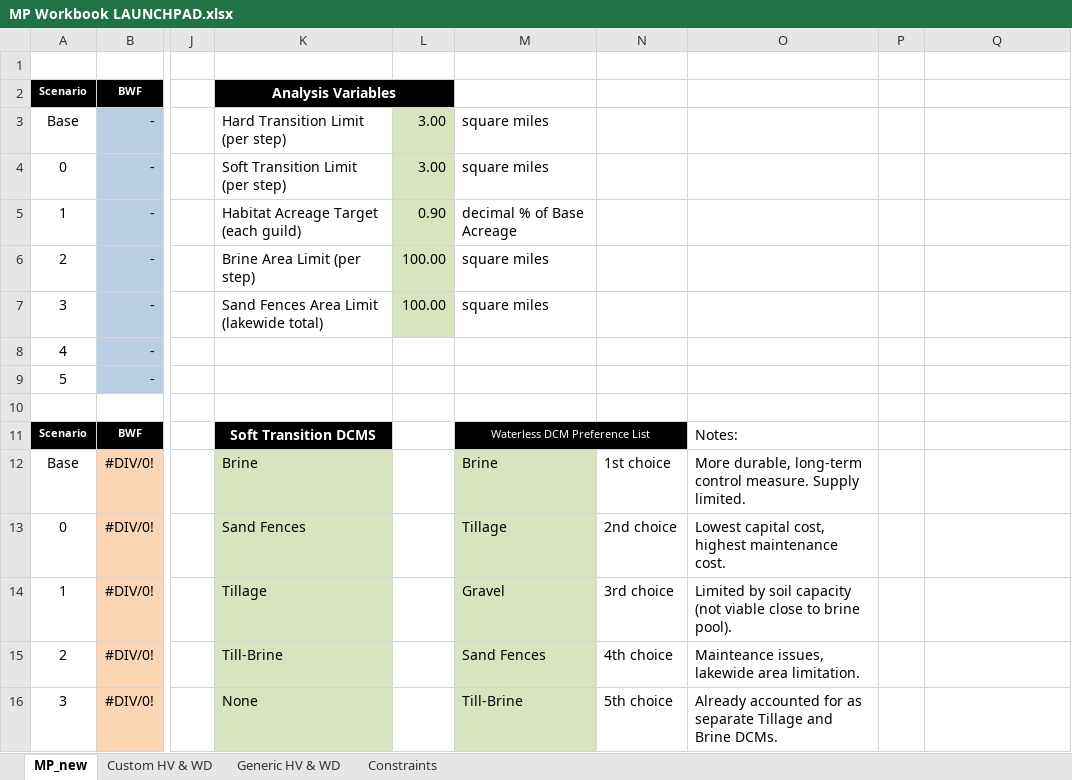
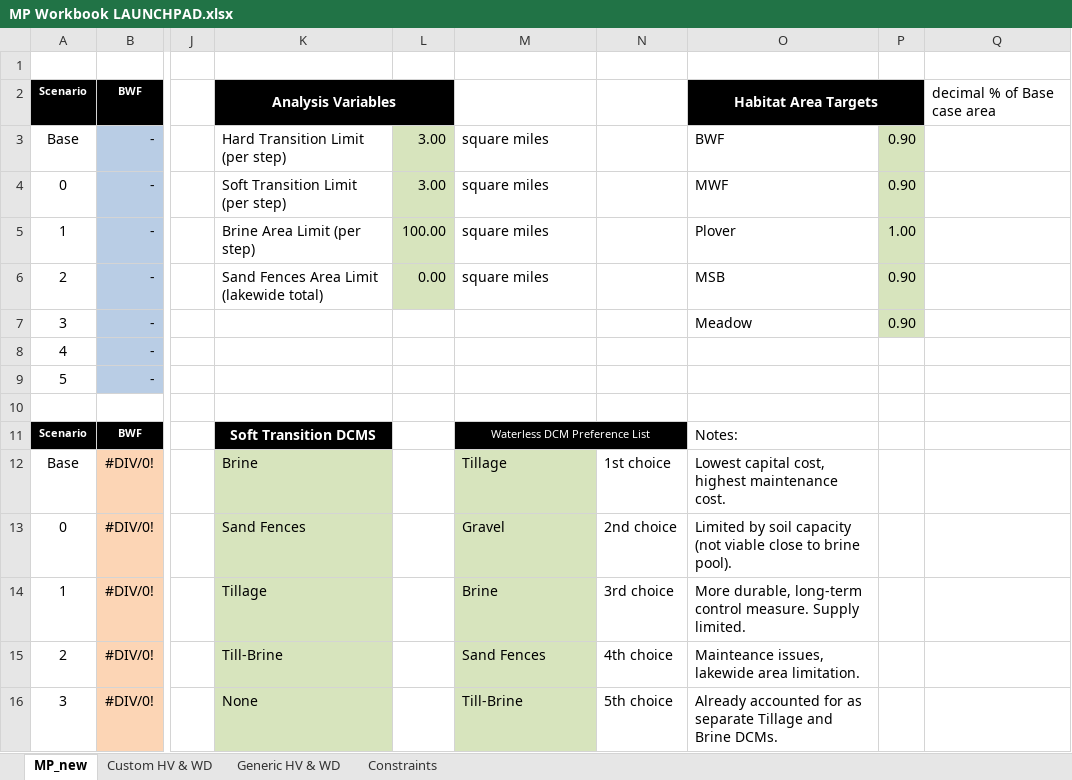
Before and after one commit to jwbannister/master_proj, an Excel workbook: MP Workbook LAUNCHPAD.xlsx, sheet MP_new, drawn as a sheet; only a part is shown, gaps mark what is left out; values as stored, in another font and other column widths than the file's, no borders; the diff names each change by its address in the sheet, - before the commit and + after, or states it on an @@ line.

Commit message:
added guild specific habitat targets

```diff
--- a/MP Workbook LAUNCHPAD.xlsx (sheet MP_new)
+++ b/MP Workbook LAUNCHPAD.xlsx (sheet MP_new)
-O2: (empty)
+O2: Habitat Area Targets
-O2 fill: none
+O2 fill: #000000
+O2:P2 merged
-Q2: (empty)
+Q2: decimal % of Base case area
-O3: (empty)
+O3: BWF
-P3:P4: (empty)
+P3:P4: 0.90
-P3:P7 fill: none
+P3:P7 fill: #D7E4BD
-O4: (empty)
+O4: MWF
-K5: Habitat Acreage Target (each guild)
+K5: Brine Area Limit (per step)
-L5: 0.90
+L5: 100.00
-M5: decimal % of Base Acreage
+M5: square miles
-O5: (empty)
+O5: Plover
-P5: (empty)
+P5: 1.00
-K6: Brine Area Limit (per step)
+K6: Sand Fences Area Limit (lakewide total)
-L6: 100.00
+L6: 0.00
-O6: (empty)
+O6: MSB
-P6:P7: (empty)
+P6:P7: 0.90
-K7: Sand Fences Area Limit (lakewide total)
+K7: (empty)
-L7: 100.00
+L7: (empty)
-L7 fill: #D7E4BD
+L7 fill: none
-M7: square miles
+M7: (empty)
-O7: (empty)
+O7: Meadow
-M12: Brine
+M12: Tillage
-O12: More durable, long-term control measure. Supply limited.
+O12: Lowest capital cost, highest maintenance cost.
-M13: Tillage
+M13: Gravel
-O13: Lowest capital cost, highest maintenance cost.
+O13: Limited by soil capacity (not viable close to brine pool).
-M14: Gravel
+M14: Brine
-O14: Limited by soil capacity (not viable close to brine pool).
+O14: More durable, long-term control measure. Supply limited.
```
Also changed, not shown: sheet Constraints, sheet Generic HV & WD, formulas that keep their value, 1 other file.
